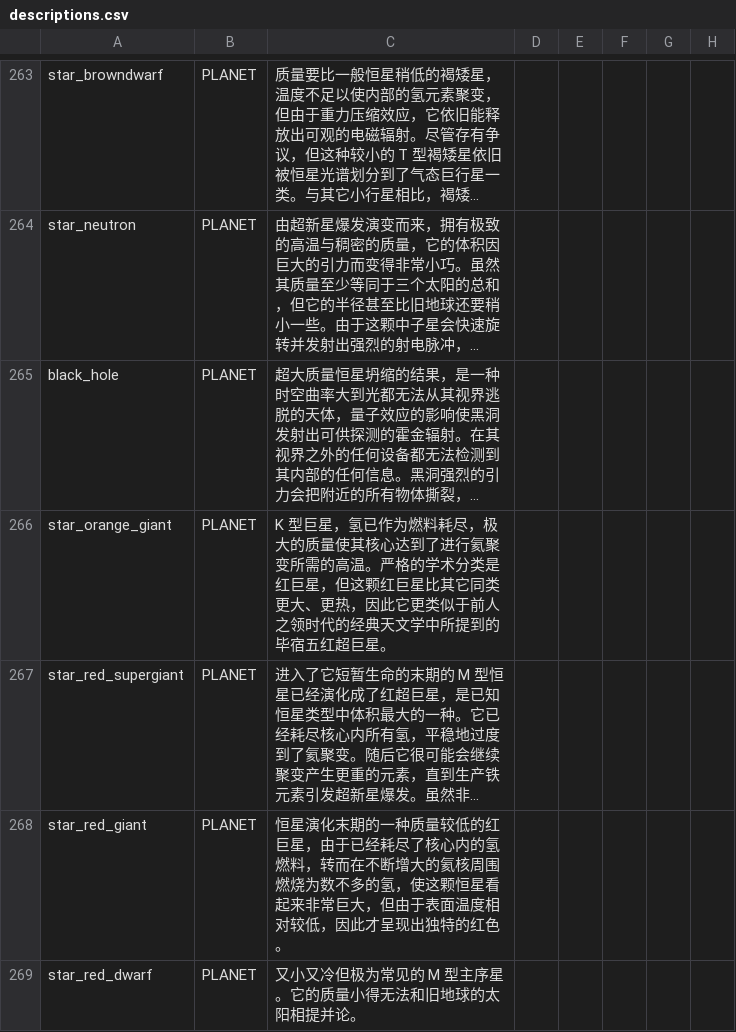
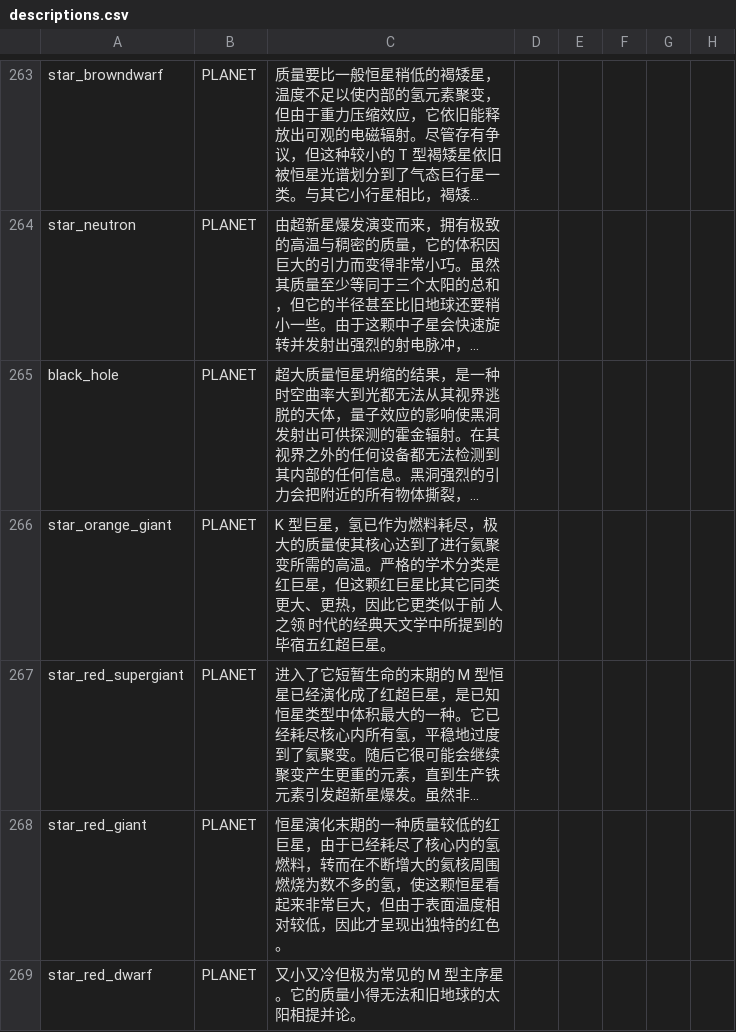
Before and after one commit to TruthOriginem/Starsector-Localization-CN, a CSV file: localization/data/strings/descriptions.csv, drawn as a sheet; only a part is shown, gaps mark what is left out; long unchanged cells end in …; the diff covers the shown part only; the diff names each change by its address in the sheet, - before the commit and + after, or states it on an @@ line.

```diff
--- a/localization/data/strings/descriptions.csv
+++ b/localization/data/strings/descriptions.csv
-C266: …类似于前人之领时代的经…
+C266: …类似于前 人之领 时代的经…
```
Also changed, not shown: 4 edited cells elsewhere in this file, localization/data/campaign/market_conditions.csv, 22 other files.
